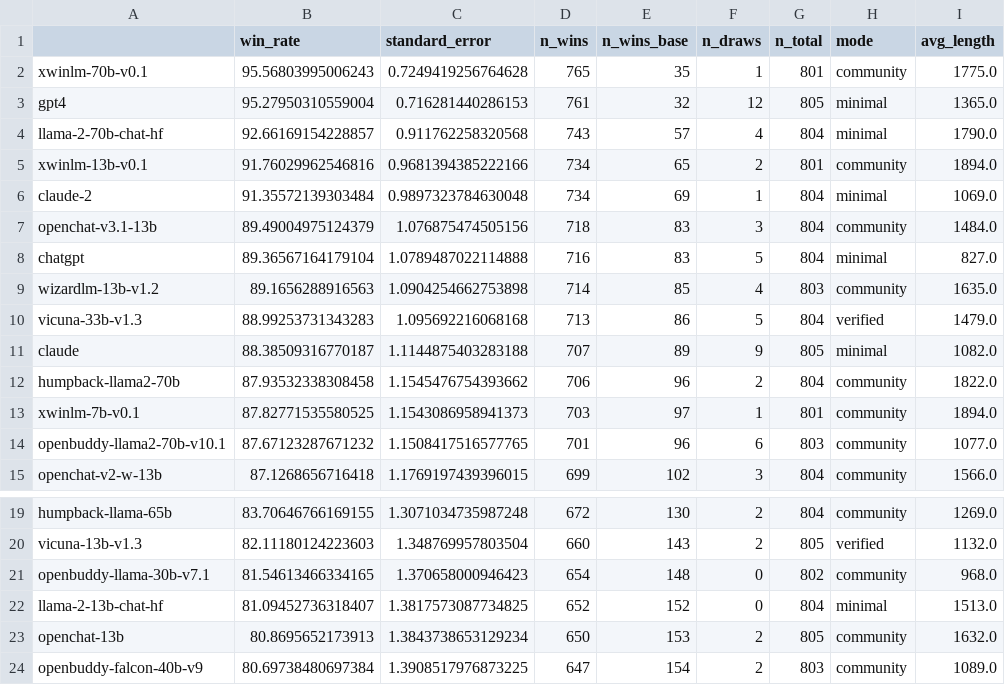
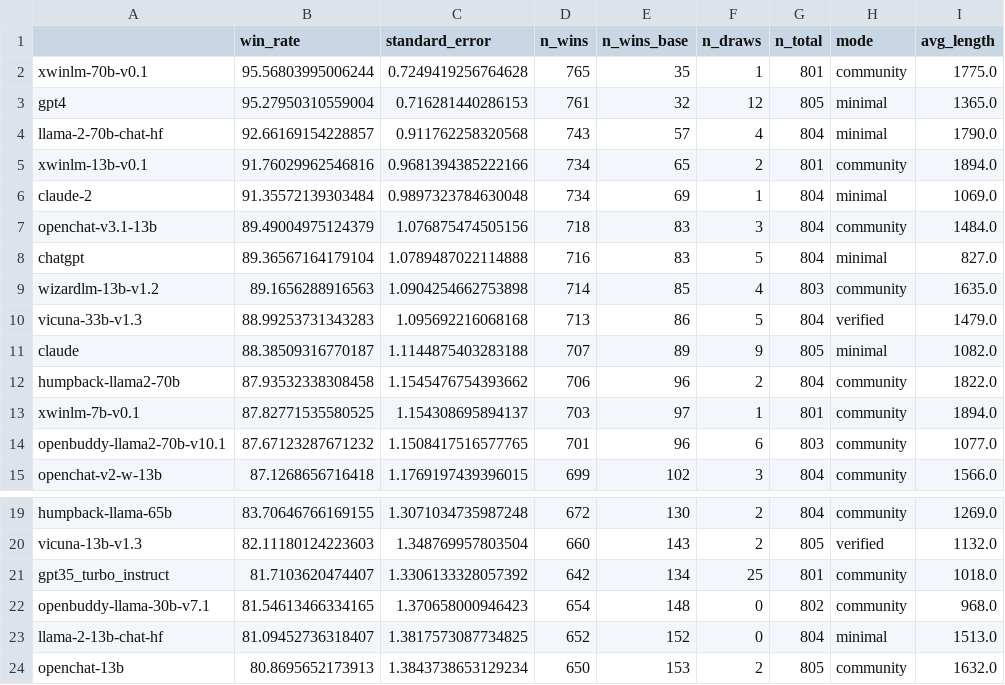
Before and after one commit to tatsu-lab/alpaca_eval, a CSV file: src/alpaca_eval/leaderboards/data_AlpacaEval/alpaca_eval_gpt4_leaderboard.csv, drawn as a sheet; only a part is shown, gaps mark what is left out; the shorter side is filled out with more unchanged rows.

Commit message:
adding turbo isntruct results

```diff
--- a/src/alpaca_eval/leaderboards/data_AlpacaEval/alpaca_eval_gpt4_leaderboard.csv
+++ b/src/alpaca_eval/leaderboards/data_AlpacaEval/alpaca_eval_gpt4_leaderboard.csv
@@ -1,3 +1,3 @@
 ,win_rate,standard_error,n_wins,n_wins_base,n_draws,n_total,mode,avg_length
-xwinlm-70b-v0.1,95.56803995006243,0.7249419256764628,765,35,1,801,community,1775.0
+xwinlm-70b-v0.1,95.56803995006244,0.7249419256764628,765,35,1,801,community,1775.0
 gpt4,95.27950310559004,0.716281440286153,761,32,12,805,minimal,1365.0
@@ -12,3 +12,3 @@ claude,88.38509316770187,1.1144875403283188,707,89,9,805,minimal,1082.0
 humpback-llama2-70b,87.93532338308458,1.1545476754393662,706,96,2,804,community,1822.0
-xwinlm-7b-v0.1,87.82771535580525,1.1543086958941373,703,97,1,801,community,1894.0
+xwinlm-7b-v0.1,87.82771535580525,1.154308695894137,703,97,1,801,community,1894.0
 openbuddy-llama2-70b-v10.1,87.67123287671232,1.1508417516577765,701,96,6,803,community,1077.0
@@ -20,2 +20,3 @@ humpback-llama-65b,83.70646766169155,1.3071034735987248,672,130,2,804,community,
 vicuna-13b-v1.3,82.11180124223603,1.348769957803504,660,143,2,805,verified,1132.0
+gpt35_turbo_instruct,81.7103620474407,1.3306133328057392,642,134,25,801,community,1018.0
 openbuddy-llama-30b-v7.1,81.54613466334165,1.370658000946423,654,148,0,802,community,968.0
```
